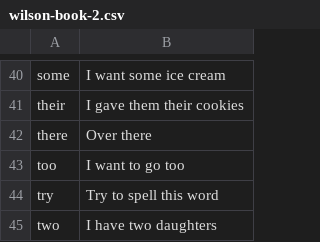
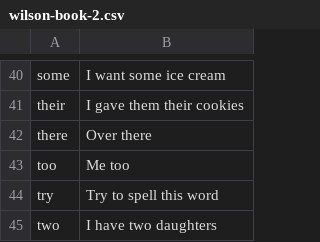
Before and after one commit to dewetblomerus/red, a CSV file: word_lists/wilson-book-2.csv, drawn as a sheet; only a part is shown, gaps mark what is left out.

Commit message:
Fix Me too conundrum 🤦‍♂️

```diff
--- a/word_lists/wilson-book-2.csv
+++ b/word_lists/wilson-book-2.csv
@@ -42,3 +42,3 @@ their|I gave them their cookies
 there|Over there
-too|I want to go too
+too|Me too
 try|Try to spell this word
```
